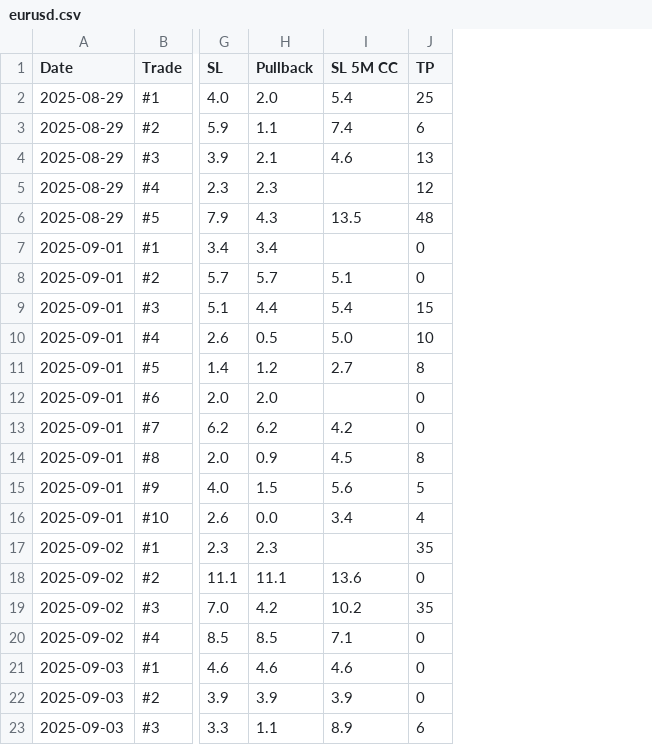
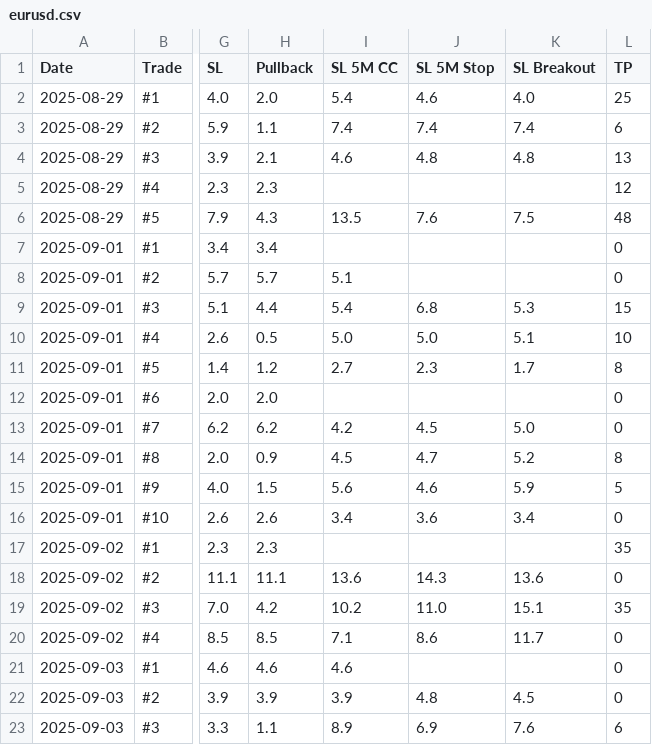
Before and after one commit to ReekenX/forex-backtester, a CSV file: new/eurusd.csv, drawn as a sheet; only a part is shown, gaps mark what is left out; addresses are those after the commit; the diff names each change by its address in the sheet, - before the commit and + after, or states it on an @@ line.

```diff
--- a/new/eurusd.csv
+++ b/new/eurusd.csv
+column J (SL 5M Stop), rows 2-23: 4.6 | 7.4 | 4.8 |  | 7.6 |  |  | 6.8 | 5.0 | 2.3 |  | 4.5 | 4.7 | 4.6 | 3.6 |  | 14.3 | 11.0 | 8.6 |  | 4.8 | 6.9
+column K (SL Breakout), rows 2-23: 4.0 | 7.4 | 4.8 |  | 7.5 |  |  | 5.3 | 5.1 | 1.7 |  | 5.0 | 5.2 | 5.9 | 3.4 |  | 13.6 | 15.1 | 11.7 |  | 4.5 | 7.6
-H16 (Pullback): 0.0
+H16 (Pullback): 2.6
-L16 (TP): 4
+L16 (TP): 0
```
Also changed, not shown: 1 other file.
